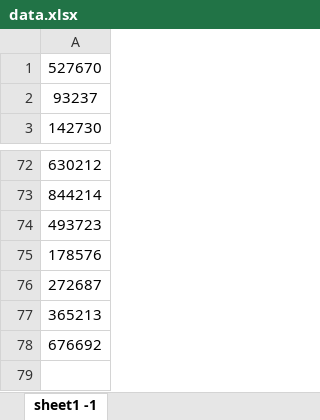
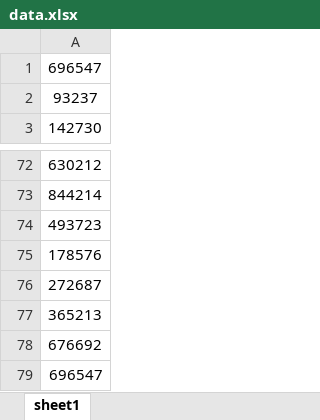
Before and after one commit to daydroidmuchiri/plate_checker, an Excel workbook: data.xlsx, sheet sheet1, drawn as a sheet; only a part is shown, gaps mark what is left out; values as stored, in another font and other column widths than the file's, no borders; the diff names each change by its address in the sheet, - before the commit and + after, or states it on an @@ line.

```diff
--- a/data.xlsx (sheet sheet1)
+++ b/data.xlsx (sheet sheet1)
-sheet tab: sheet1 -1
+sheet tab: sheet1
-A1: 527670
+A1: 696547
+row 79: 696547
```
Also changed, not shown: 4 other files.
